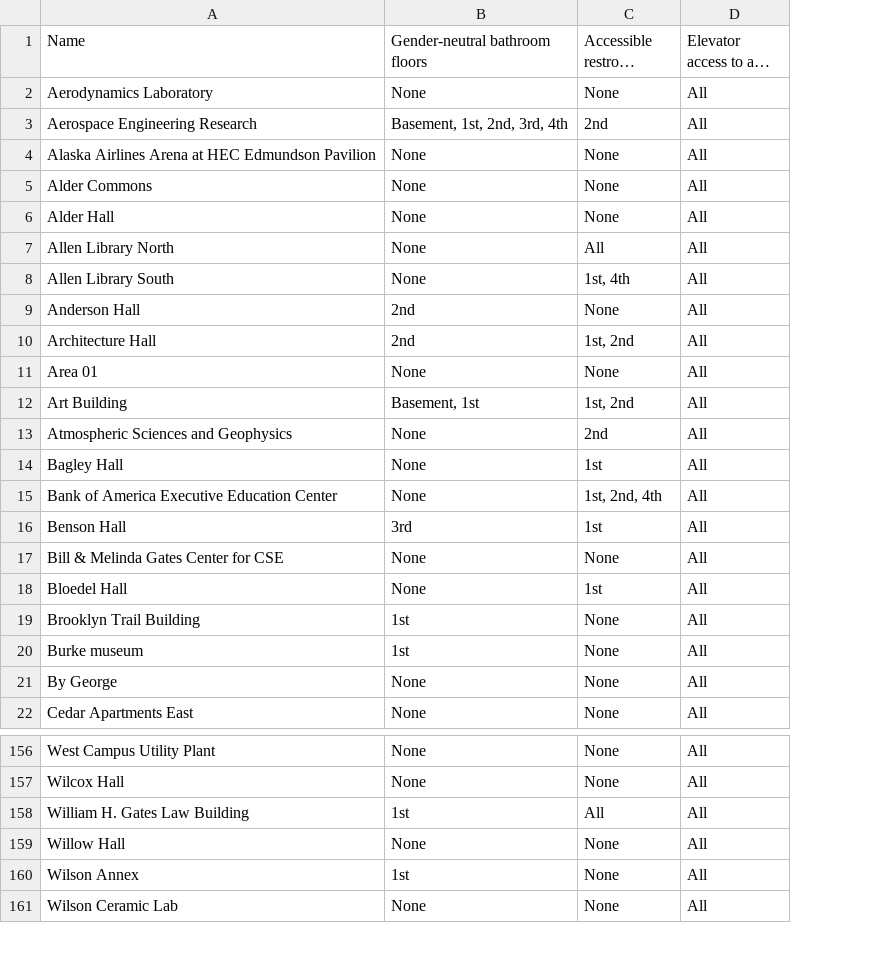
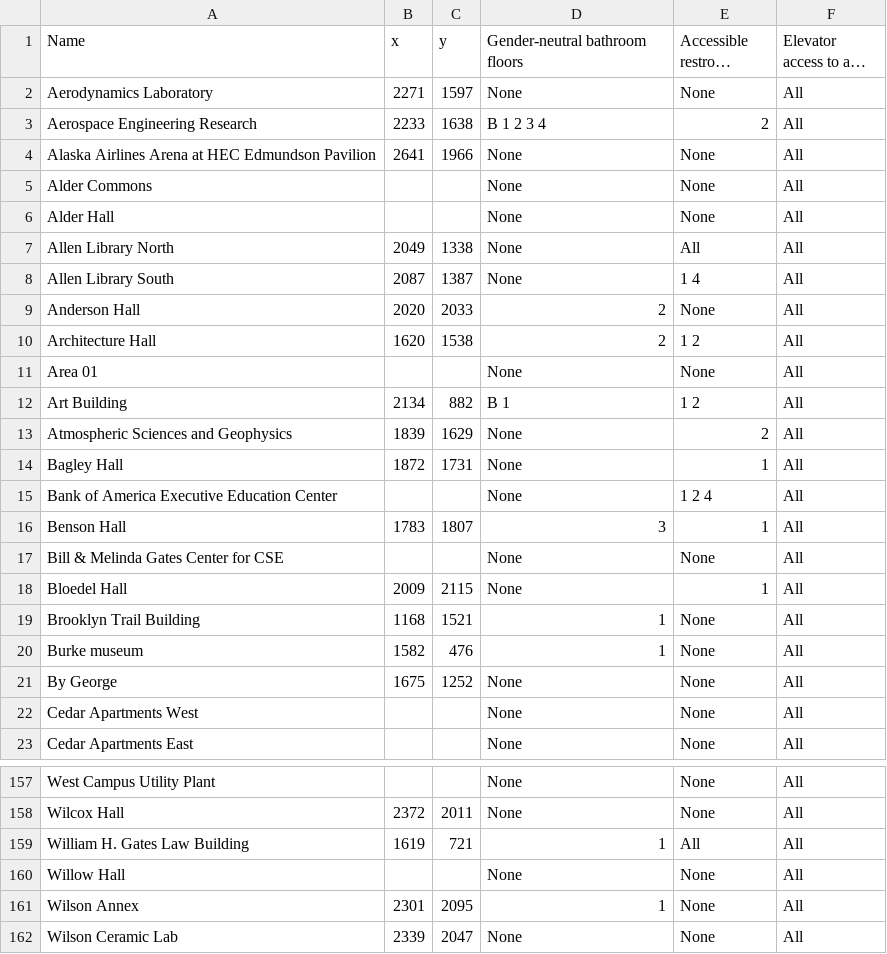
Before and after one commit to AccessUW/AccessUW, a CSV file: app/src/main/res/raw/campus_descriptions_data.csv, drawn as a sheet; only a part is shown, gaps mark what is left out; long unchanged cells end in …; addresses are those after the commit; the diff covers the shown part only; the diff names each change by its address in the sheet, - before the commit and + after, or states it on an @@ line.

Commit message:
updated building descriptions to contain x,y coords and removed commas for csv parsing

```diff
--- a/app/src/main/res/raw/campus_descriptions_data.csv
+++ b/app/src/main/res/raw/campus_descriptions_data.csv
+column B (x), rows 2-21: 2271 | 2233 | 2641 |  |  | 2049 | 2087 | 2020 | 1620 |  | 2134 | 1839 | 1872 |  | 1783 |  | 2009 | 1168 | 1582 | 1675; rows 158-162: 2372 | 1619 |  | 2301 | 2339
+column C (y), rows 2-21: 1597 | 1638 | 1966 |  |  | 1338 | 1387 | 2033 | 1538 |  | 882 | 1629 | 1731 |  | 1807 |  | 2115 | 1521 | 476 | 1252; rows 158-162: 2011 | 721 |  | 2095 | 2047
-D3 (Gender-neutral bathroom floors): Basement, 1st, 2nd, 3rd, 4th
+D3 (Gender-neutral bathroom floors): B 1 2 3 4
-E3 (Accessible restroom floors): 2nd
+E3 (Accessible restroom floors): 2
-E8 (Accessible restroom floors): 1st, 4th
+E8 (Accessible restroom floors): 1 4
-D9:D10 (Gender-neutral bathroom floors): 2nd
+D9:D10 (Gender-neutral bathroom floors): 2
-E10 (Accessible restroom floors): 1st, 2nd
+E10 (Accessible restroom floors): 1 2
-D12 (Gender-neutral bathroom floors): Basement, 1st
+D12 (Gender-neutral bathroom floors): B 1
-E12 (Accessible restroom floors): 1st, 2nd
+E12 (Accessible restroom floors): 1 2
-E13 (Accessible restroom floors): 2nd
+E13 (Accessible restroom floors): 2
-E14 (Accessible restroom floors): 1st
+E14 (Accessible restroom floors): 1
-E15 (Accessible restroom floors): 1st, 2nd, 4th
+E15 (Accessible restroom floors): 1 2 4
-D16 (Gender-neutral bathroom floors): 3rd
+D16 (Gender-neutral bathroom floors): 3
-E16 (Accessible restroom floors): 1st
+E16 (Accessible restroom floors): 1
-E18 (Accessible restroom floors): 1st
+E18 (Accessible restroom floors): 1
-D19:D20 (Gender-neutral bathroom floors): 1st
+D19:D20 (Gender-neutral bathroom floors): 1
+row 22: Cedar Apartments West |  |  | None | None | All
-D159 (Gender-neutral bathroom floors): 1st
+D159 (Gender-neutral bathroom floors): 1
-D161 (Gender-neutral bathroom floors): 1st
+D161 (Gender-neutral bathroom floors): 1
```
Also changed, not shown: 57 edited cells elsewhere in this file.
